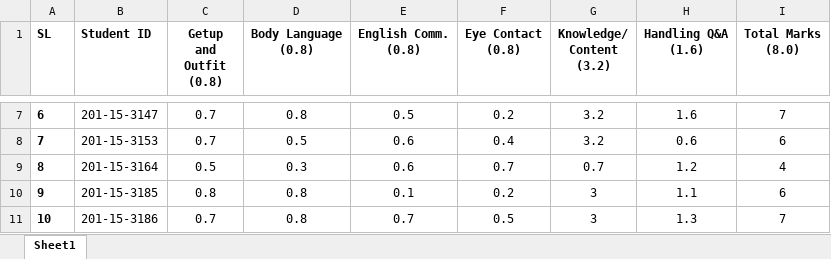
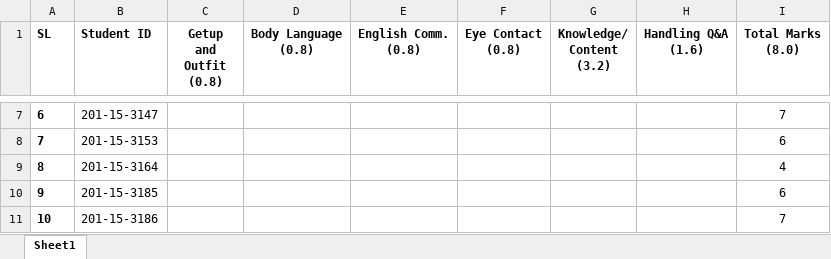
Before and after one commit to Mubtasim47/csv_processor, an Excel workbook: temp_v2.xlsx, sheet Sheet1, drawn as a sheet; only a part is shown, gaps mark what is left out; values as stored, in another font and other column widths than the file's, no borders; charts and pictures not drawn; the diff covers the shown part only; the diff names each change by its address in the sheet, - before the commit and + after, or states it on an @@ line.

```diff
--- a/temp_v2.xlsx (sheet Sheet1)
+++ b/temp_v2.xlsx (sheet Sheet1)
-C7:C8 (Getup and Outfit (0.8)): 0.7
+C7:C8 (Getup and Outfit (0.8)): (empty)
-D7 (Body Language (0.8)): 0.8
+D7 (Body Language (0.8)): (empty)
-E7 (English Comm. (0.8)): 0.5
+E7 (English Comm. (0.8)): (empty)
-F7 (Eye Contact (0.8)): 0.2
+F7 (Eye Contact (0.8)): (empty)
-G7:G8 (Knowledge/ Content (3.2)): 3.2
+G7:G8 (Knowledge/ Content (3.2)): (empty)
-H7 (Handling Q&A (1.6)): 1.6
+H7 (Handling Q&A (1.6)): (empty)
-D8 (Body Language (0.8)): 0.5
+D8 (Body Language (0.8)): (empty)
-E8:E9 (English Comm. (0.8)): 0.6
+E8:E9 (English Comm. (0.8)): (empty)
-F8 (Eye Contact (0.8)): 0.4
+F8 (Eye Contact (0.8)): (empty)
-H8 (Handling Q&A (1.6)): 0.6
+H8 (Handling Q&A (1.6)): (empty)
-C9 (Getup and Outfit (0.8)): 0.5
+C9 (Getup and Outfit (0.8)): (empty)
-D9 (Body Language (0.8)): 0.3
+D9 (Body Language (0.8)): (empty)
-F9 (Eye Contact (0.8)): 0.7
+F9 (Eye Contact (0.8)): (empty)
-G9 (Knowledge/ Content (3.2)): 0.7
+G9 (Knowledge/ Content (3.2)): (empty)
-H9 (Handling Q&A (1.6)): 1.2
+H9 (Handling Q&A (1.6)): (empty)
-C10 (Getup and Outfit (0.8)): 0.8
+C10 (Getup and Outfit (0.8)): (empty)
-D10:D11 (Body Language (0.8)): 0.8
+D10:D11 (Body Language (0.8)): (empty)
-E10 (English Comm. (0.8)): 0.1
+E10 (English Comm. (0.8)): (empty)
-F10 (Eye Contact (0.8)): 0.2
+F10 (Eye Contact (0.8)): (empty)
-G10:G11 (Knowledge/ Content (3.2)): 3
+G10:G11 (Knowledge/ Content (3.2)): (empty)
-H10 (Handling Q&A (1.6)): 1.1
+H10 (Handling Q&A (1.6)): (empty)
-C11 (Getup and Outfit (0.8)): 0.7
+C11 (Getup and Outfit (0.8)): (empty)
-E11 (English Comm. (0.8)): 0.7
+E11 (English Comm. (0.8)): (empty)
-F11 (Eye Contact (0.8)): 0.5
+F11 (Eye Contact (0.8)): (empty)
-H11 (Handling Q&A (1.6)): 1.3
+H11 (Handling Q&A (1.6)): (empty)
```
Also changed, not shown: 30 edited cells elsewhere in this sheet, charts or pictures, temp.xlsx, 1 other file.
